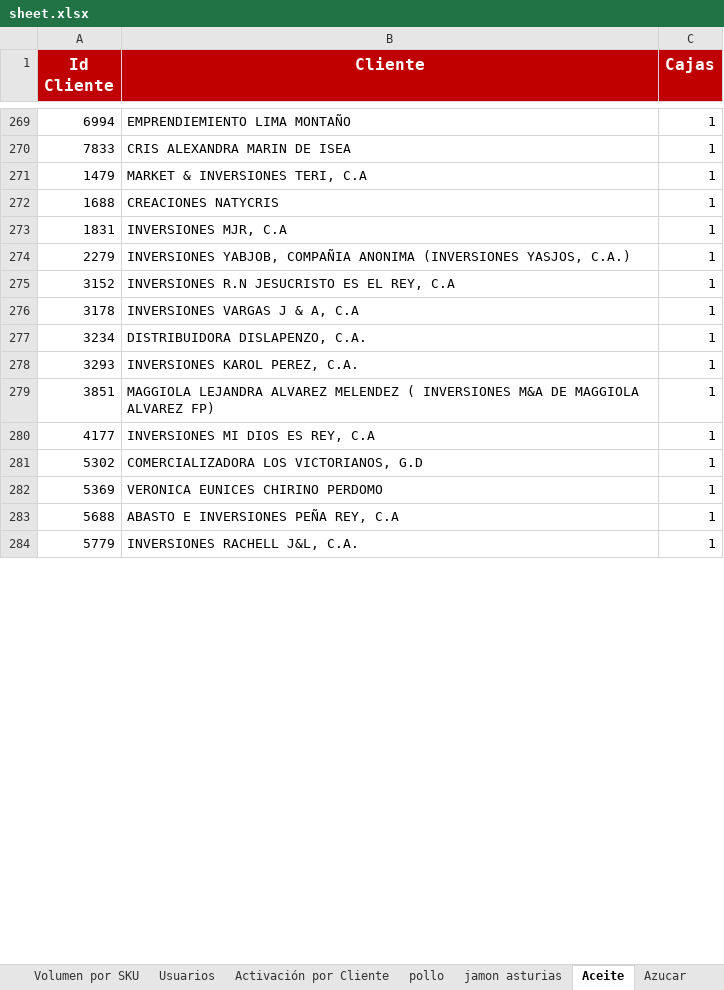
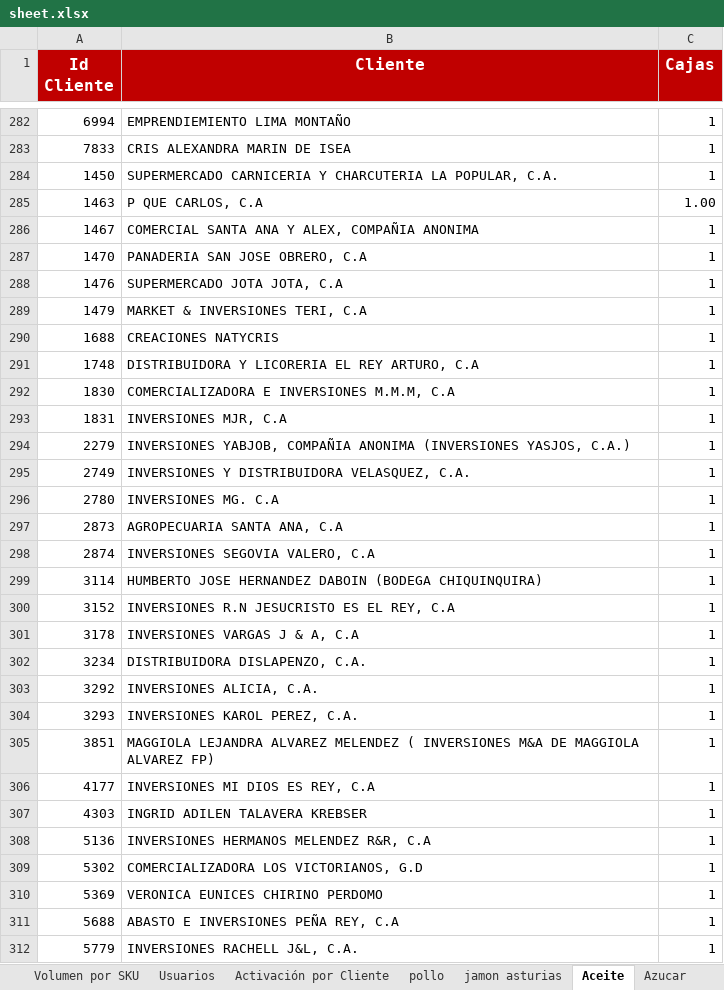
Before and after one commit to legatixpro-alt/dashboard-fdv---planificador, an Excel workbook: sheet.xlsx, sheet Aceite, drawn as a sheet; only a part is shown, gaps mark what is left out; values as stored, in another font and other column widths than the file's, no borders; charts and pictures not drawn; the diff covers the shown part only; the diff names each change by its address in the sheet, - before the commit and + after, or states it on an @@ line.

```diff
--- a/sheet.xlsx (sheet Aceite)
+++ b/sheet.xlsx (sheet Aceite)
+row 284: 1450 | SUPERMERCADO CARNICERIA Y CHARCUTERIA LA POPULAR, C.A. | 1
+row 285: 1463 | P QUE CARLOS, C.A | 1.00
+row 286: 1467 | COMERCIAL SANTA ANA Y ALEX, COMPAÑIA ANONIMA | 1
+row 287: 1470 | PANADERIA SAN JOSE OBRERO, C.A | 1
+row 288: 1476 | SUPERMERCADO JOTA JOTA, C.A | 1
+row 291: 1748 | DISTRIBUIDORA Y LICORERIA EL REY ARTURO, C.A | 1
+row 292: 1830 | COMERCIALIZADORA E INVERSIONES M.M.M, C.A | 1
+row 295: 2749 | INVERSIONES Y DISTRIBUIDORA VELASQUEZ, C.A. | 1
+row 296: 2780 | INVERSIONES MG. C.A | 1
+row 297: 2873 | AGROPECUARIA SANTA ANA, C.A | 1
+row 298: 2874 | INVERSIONES SEGOVIA VALERO, C.A | 1
+row 299: 3114 | HUMBERTO JOSE HERNANDEZ DABOIN (BODEGA CHIQUINQUIRA) | 1
+row 303: 3292 | INVERSIONES ALICIA, C.A. | 1
+row 307: 4303 | INGRID ADILEN TALAVERA KREBSER | 1
+row 308: 5136 | INVERSIONES HERMANOS MELENDEZ R&R, C.A | 1
```
Also changed, not shown: 58 added rows, 20 removed rows and 47 edited cells elsewhere in this sheet, sheet Volumen por SKU, sheet pollo, sheet Enteros Ligeros, sheet jamon asturias, sheet Azucar, sheet Grid de Activación por Vendedor, 2 more sheets, 31 other files.
